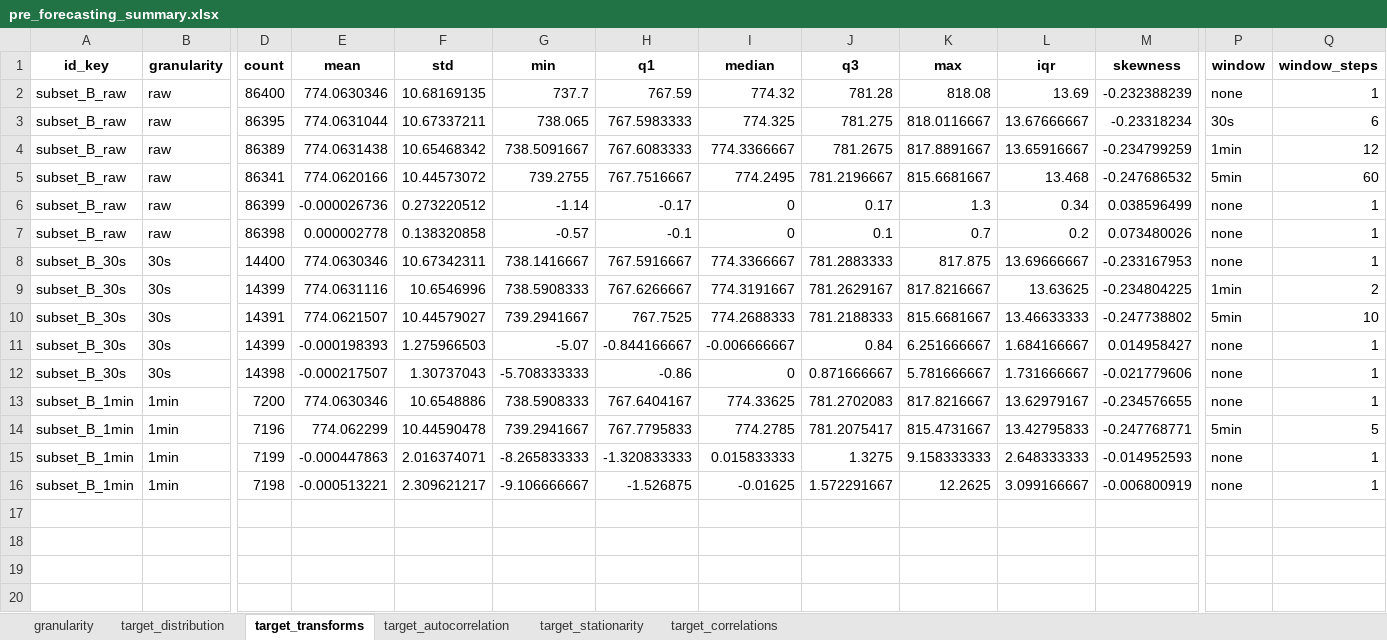
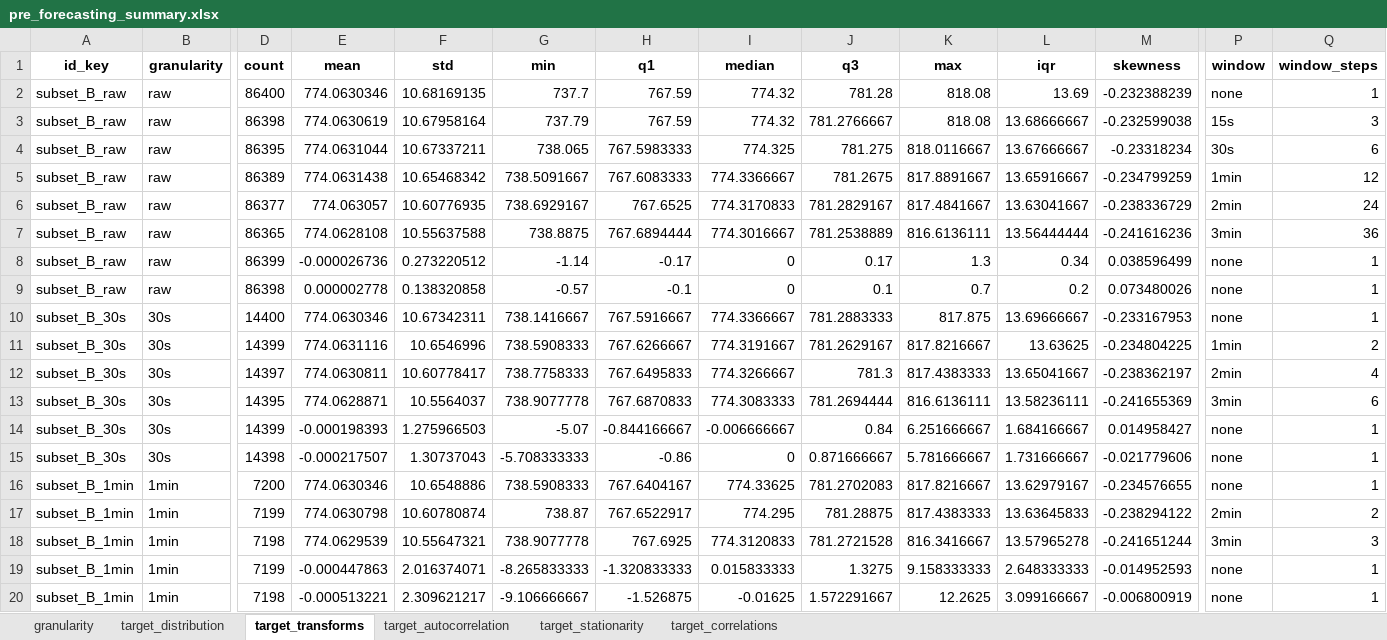
Before and after one commit to joaojesus-dot/Time-series-Forecast-Analysis, an Excel workbook: outputs/chinese_boiler_dataset/tables/pre_forecasting_summary.xlsx, sheet target_transforms, drawn as a sheet; only a part is shown, gaps mark what is left out; values as stored, in another font and other column widths than the file's, no borders; addresses are those after the commit; rows hold the shown columns only; the diff names each change by its address in the sheet, - before the commit and + after, or states it on an @@ line.

Commit message:
Refactor forecasting candidate review workflow
- Remove validation-based MLP selection and use chronological train/test only
- Add raw dataset to univariate candidate review
- Update smoothing candidates by granularity and remove 5min smoothing
- Add R2 to forecasting metrics and reports
- Switch MLP training from sklearn to NeuralForecast MLP
- Configure one-step MLP horizon for assignment stage
- Add learning-rate grid with 0.005 and min/max training steps
- Enable GPU-backed NeuralForecast training configuration
- Update forecasting plots/reports for per-candidate test comparison
- Add VS Code debug launch configs for orchestrator runs

```diff
--- a/outputs/chinese_boiler_dataset/tables/pre_forecasting_summary.xlsx (sheet target_transforms)
+++ b/outputs/chinese_boiler_dataset/tables/pre_forecasting_summary.xlsx (sheet target_transforms)
+row 3: subset_B_raw | raw | 86398 | 774.0630619 | 10.67958164 | 737.79 | 767.59 | 774.32 | 781.2766667 | 818.08 | 13.68666667 | -0.232599038 | 15s | 3
-D6 (count): 86341
+D6 (count): 86377
-E6 (mean): 774.0620166
+E6 (mean): 774.063057
-F6 (std): 10.44573072
+F6 (std): 10.60776935
-G6 (min): 739.2755
+G6 (min): 738.6929167
-H6 (q1): 767.7516667
+H6 (q1): 767.6525
-I6 (median): 774.2495
+I6 (median): 774.3170833
-J6 (q3): 781.2196667
+J6 (q3): 781.2829167
-K6 (max): 815.6681667
+K6 (max): 817.4841667
-L6 (iqr): 13.468
+L6 (iqr): 13.63041667
-M6 (skewness): -0.247686532
+M6 (skewness): -0.238336729
-P6 (window): 5min
+P6 (window): 2min
-Q6 (window_steps): 60
+Q6 (window_steps): 24
+row 7: subset_B_raw | raw | 86365 | 774.0628108 | 10.55637588 | 738.8875 | 767.6894444 | 774.3016667 | 781.2538889 | 816.6136111 | 13.56444444 | -0.241616236 | 3min | 36
-D12 (count): 14391
+D12 (count): 14397
-E12 (mean): 774.0621507
+E12 (mean): 774.0630811
-F12 (std): 10.44579027
+F12 (std): 10.60778417
-G12 (min): 739.2941667
+G12 (min): 738.7758333
-H12 (q1): 767.7525
+H12 (q1): 767.6495833
-I12 (median): 774.2688333
+I12 (median): 774.3266667
-J12 (q3): 781.2188333
+J12 (q3): 781.3
-K12 (max): 815.6681667
+K12 (max): 817.4383333
-L12 (iqr): 13.46633333
+L12 (iqr): 13.65041667
-M12 (skewness): -0.247738802
+M12 (skewness): -0.238362197
-P12 (window): 5min
+P12 (window): 2min
-Q12 (window_steps): 10
+Q12 (window_steps): 4
+row 13: subset_B_30s | 30s | 14395 | 774.0628871 | 10.5564037 | 738.9077778 | 767.6870833 | 774.3083333 | 781.2694444 | 816.6136111 | 13.58236111 | -0.241655369 | 3min | 6
-D17 (count): 7196
+D17 (count): 7199
-E17 (mean): 774.062299
+E17 (mean): 774.0630798
-F17 (std): 10.44590478
+F17 (std): 10.60780874
-G17 (min): 739.2941667
+G17 (min): 738.87
-H17 (q1): 767.7795833
+H17 (q1): 767.6522917
-I17 (median): 774.2785
+I17 (median): 774.295
-J17 (q3): 781.2075417
+J17 (q3): 781.28875
-K17 (max): 815.4731667
+K17 (max): 817.4383333
-L17 (iqr): 13.42795833
+L17 (iqr): 13.63645833
-M17 (skewness): -0.247768771
+M17 (skewness): -0.238294122
-P17 (window): 5min
+P17 (window): 2min
-Q17 (window_steps): 5
+Q17 (window_steps): 2
+row 18: subset_B_1min | 1min | 7198 | 774.0629539 | 10.55647321 | 738.9077778 | 767.6925 | 774.3120833 | 781.2721528 | 816.3416667 | 13.57965278 | -0.241651244 | 3min | 3
```
Also changed, not shown: 37 other files.
